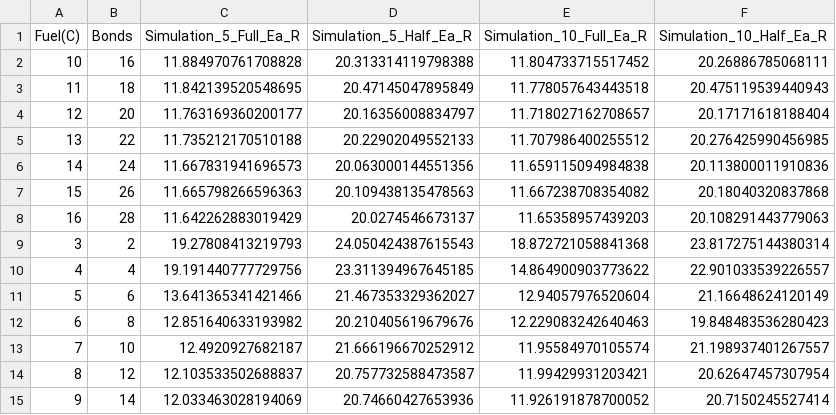
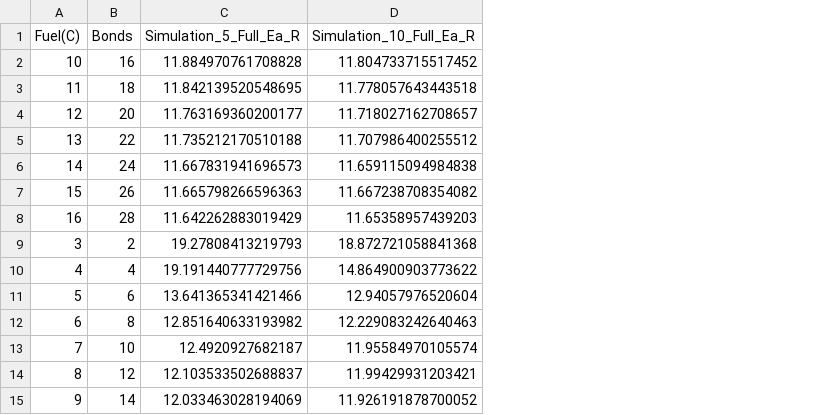
Before and after one commit to Computational-Chemistry-and-Combustion/SupportingMaterial, a CSV file: Ea_1_csh/coeff.csv, drawn as a sheet; the diff names each change by its address in the sheet, - before the commit and + after, or states it on an @@ line.

```diff
--- a/Ea_1_csh/coeff.csv
+++ b/Ea_1_csh/coeff.csv
-column D (Simulation_5_Half_Ea_R), rows 2-15: 20.313314119798388 | 20.47145047895849 | 20.16356008834797 | 20.22902049552133 | 20.063000144551356 | 20.109438135478563 | 20.0274546673137 | 24.050424387615543 | 23.311394967645185 | 21.467353329362027 | 20.210405619679676 | 21.666196670252912 | 20.757732588473587 | 20.74660427653936
-column F (Simulation_10_Half_Ea_R), rows 2-15: 20.26886785068111 | 20.475119539440943 | 20.17171618188404 | 20.276425990456985 | 20.113800011910836 | 20.18040320837868 | 20.108291443779063 | 23.817275144380314 | 22.901033539226557 | 21.16648624120149 | 19.848483536280423 | 21.198937401267557 | 20.62647457307954 | 20.7150245527414
```
Also changed, not shown: 16 other files.
